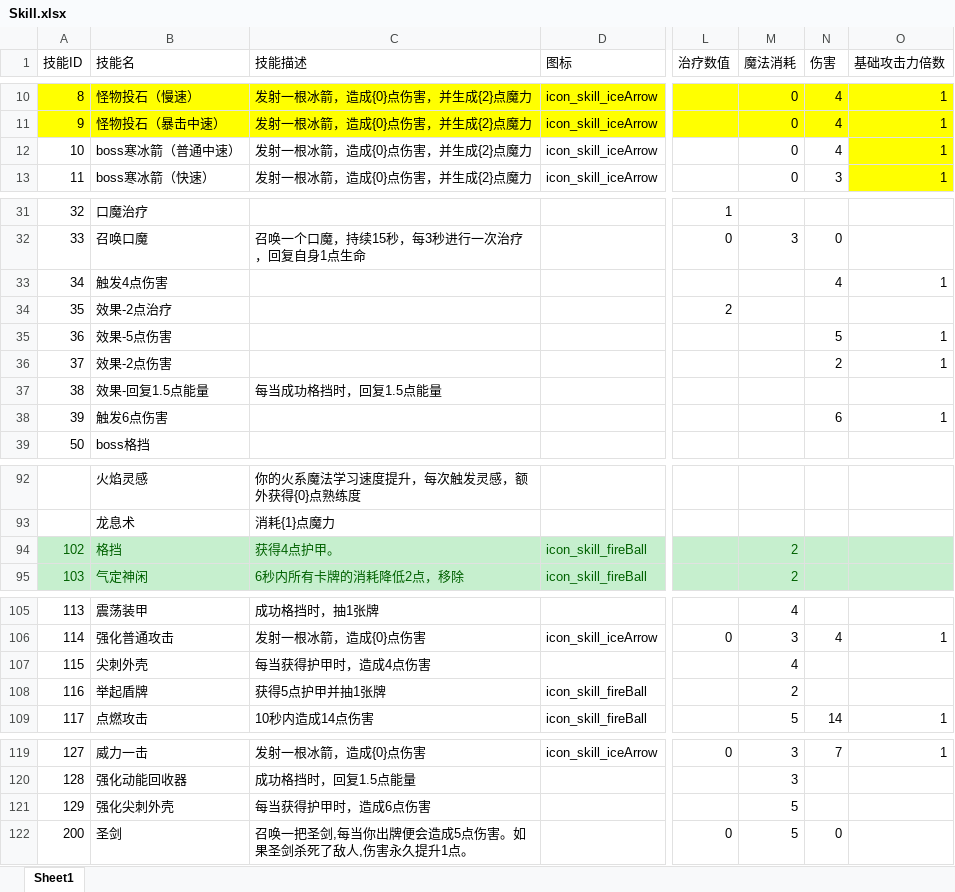
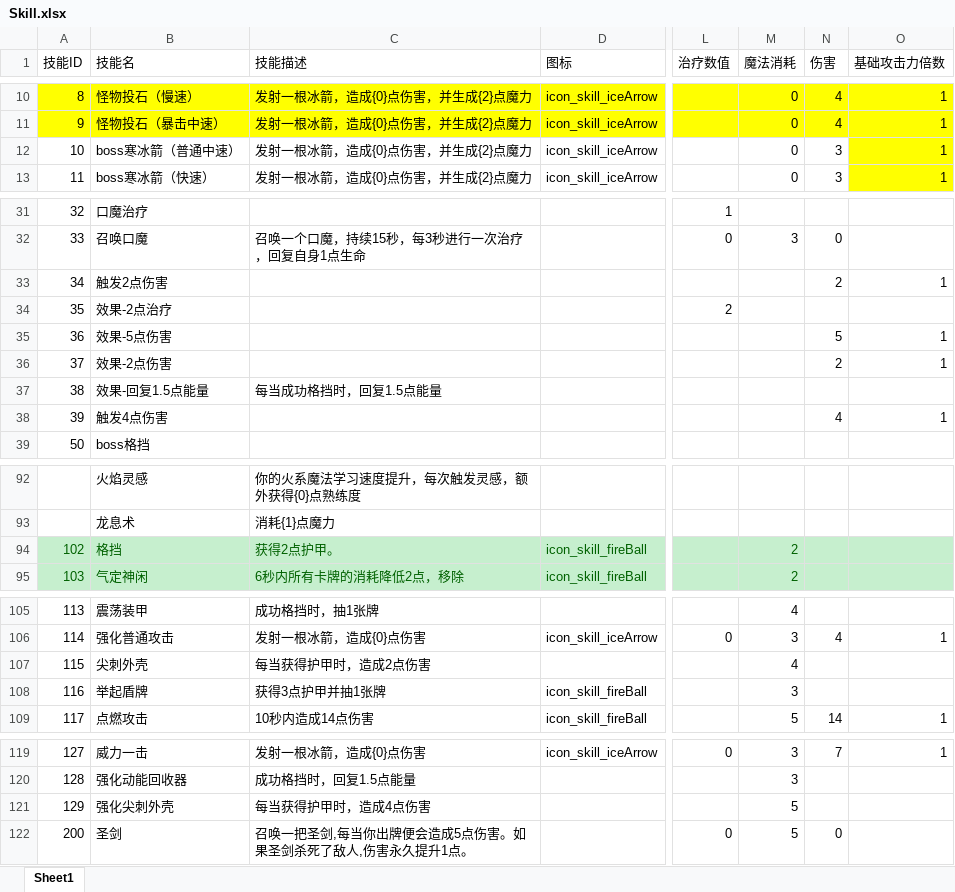
Before and after one commit to heizmoon/MagicPlay, an Excel workbook: Client/Assets/Data/Skill.xlsx, sheet Sheet1, drawn as a sheet; only a part is shown, gaps mark what is left out; values as stored, in another font and other column widths than the file's, no borders; the diff names each change by its address in the sheet, - before the commit and + after, or states it on an @@ line.

```diff
--- a/Client/Assets/Data/Skill.xlsx (sheet Sheet1)
+++ b/Client/Assets/Data/Skill.xlsx (sheet Sheet1)
-N12 (伤害): 4
+N12 (伤害): 3
-B33 (技能名): 触发4点伤害
+B33 (技能名): 触发2点伤害
-N33 (伤害): 4
+N33 (伤害): 2
-B38 (技能名): 触发6点伤害
+B38 (技能名): 触发4点伤害
-N38 (伤害): 6
+N38 (伤害): 4
-C94 (技能描述): 获得4点护甲。
+C94 (技能描述): 获得2点护甲。
-C107 (技能描述): 每当获得护甲时，造成4点伤害
+C107 (技能描述): 每当获得护甲时，造成2点伤害
-C108 (技能描述): 获得5点护甲并抽1张牌
+C108 (技能描述): 获得3点护甲并抽1张牌
-M108 (魔法消耗): 2
+M108 (魔法消耗): 3
-C121 (技能描述): 每当获得护甲时，造成6点伤害
+C121 (技能描述): 每当获得护甲时，造成4点伤害
```
Also changed, not shown: Client/Assets/Data/Buff.xlsx, Client/Assets/Data/MonsterType.xlsx, 3 other files.
